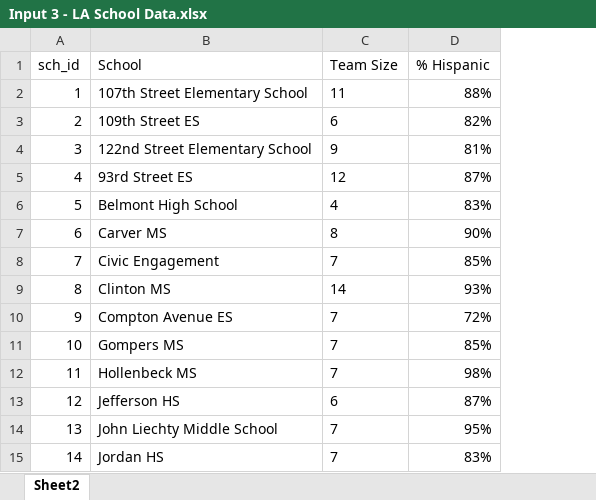
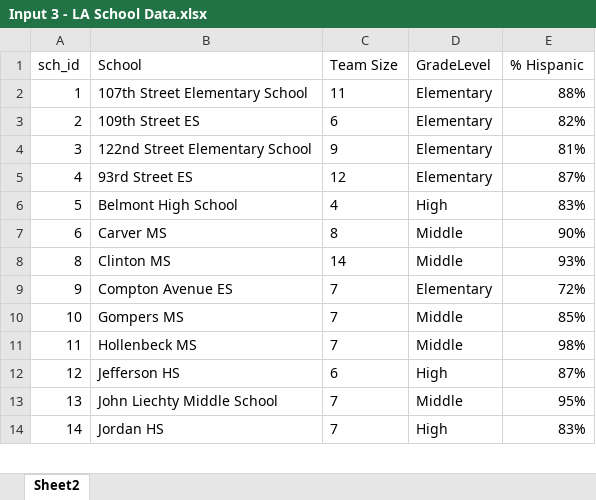
Before and after one commit to chrisluedtke/ACM-School-Placement, an Excel workbook: Input 3 - LA School Data.xlsx, sheet Sheet2, drawn as a sheet; only a part is shown; values as stored, in another font and other column widths than the file's, no borders; table styles not drawn; removed rows and columns are numbered as before the commit, all else as after; the diff names each change by its address in the sheet, - before the commit and + after, or states it on an @@ line.

```diff
--- a/Input 3 - LA School Data.xlsx (sheet Sheet2)
+++ b/Input 3 - LA School Data.xlsx (sheet Sheet2)
+column D (GradeLevel), rows 2-14: Elementary | Elementary | Elementary | Elementary | High | Middle | Middle | Elementary | Middle | Middle | High | Middle | High
-row 8: 7 | Civic Engagement | 7 | 85%
```
Also changed, not shown: 2 other files.
